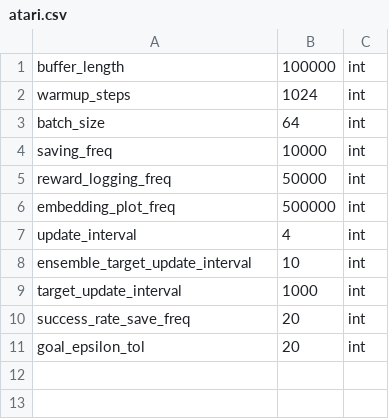
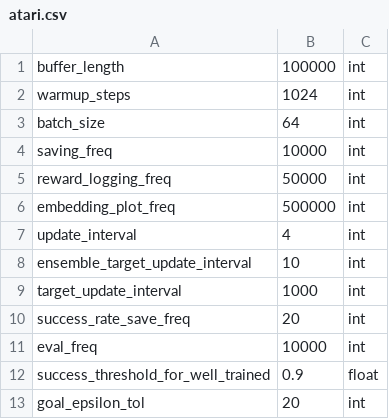
Before and after one commit to zhouzypaul/policy-transfer-lifelong-rl, a CSV file: hyperparams/atari.csv, drawn as a sheet.

Commit message:
periodically eval during training

```diff
--- a/hyperparams/atari.csv
+++ b/hyperparams/atari.csv
@@ -10,2 +10,4 @@ target_update_interval,1000,int
 success_rate_save_freq,20,int
+eval_freq,10000,int
+success_threshold_for_well_trained,0.9,float
 goal_epsilon_tol,20,int
```
Also changed, not shown: 3 other files.
